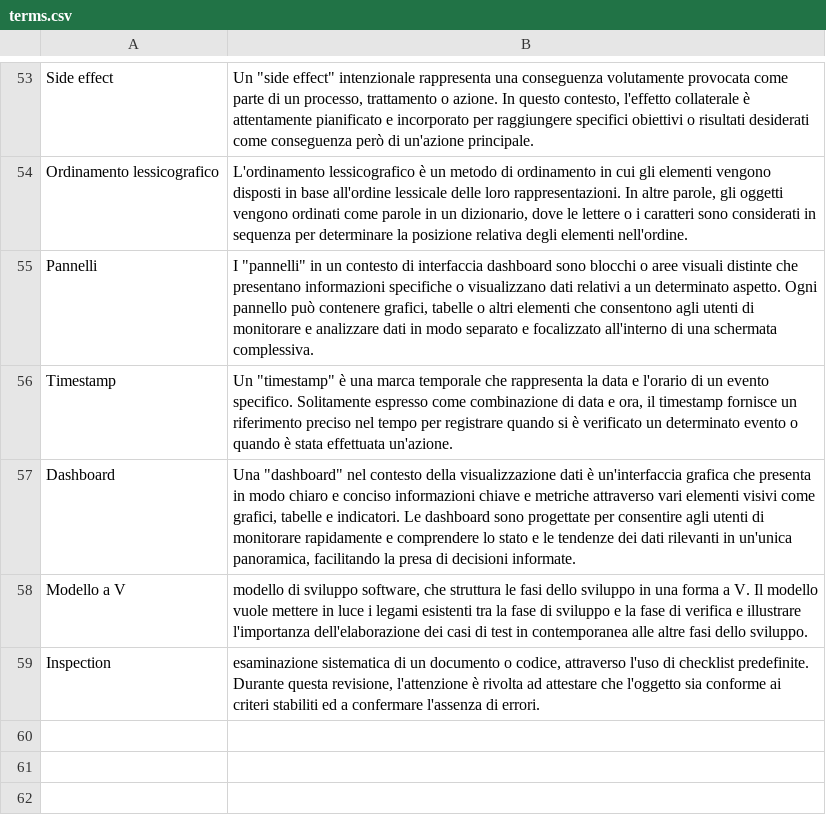
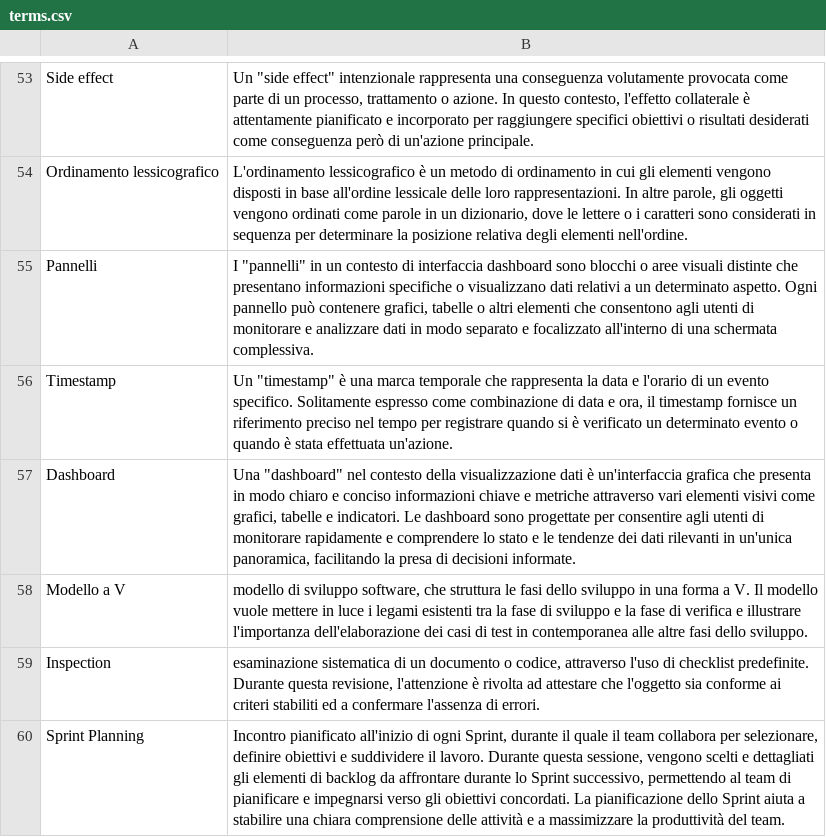
Before and after one commit to SWATEngineering/Docs, a CSV file: src/2_RTB/Glossario/terms.csv, drawn as a sheet; only a part is shown, gaps mark what is left out.

Commit message:
glossariato sprint planning

```diff
--- a/src/2_RTB/Glossario/terms.csv
+++ b/src/2_RTB/Glossario/terms.csv
@@ -59 +59,2 @@ Modello a V; modello di sviluppo software, che struttura le fasi dello sviluppo
 Inspection; esaminazione sistematica di un documento o codice, attraverso l'uso di checklist predefinite. Durante questa revisione, l'attenzione è rivolta ad attestare che l'oggetto sia conforme ai criteri stabiliti ed  a confermare l'assenza di errori.
+Sprint Planning; Incontro pianificato all'inizio di ogni Sprint, durante il quale il team collabora per selezionare, definire obiettivi e suddividere il lavoro. Durante questa sessione, vengono scelti e dettagliati gli elementi di backlog da affrontare durante lo Sprint successivo, permettendo al team di pianificare e impegnarsi verso gli obiettivi concordati. La pianificazione dello Sprint aiuta a stabilire una chiara comprensione delle attività e a massimizzare la produttività del team.
```
Also changed, not shown: src/2_RTB/Glossario/changelog.csv, 1 other file.
